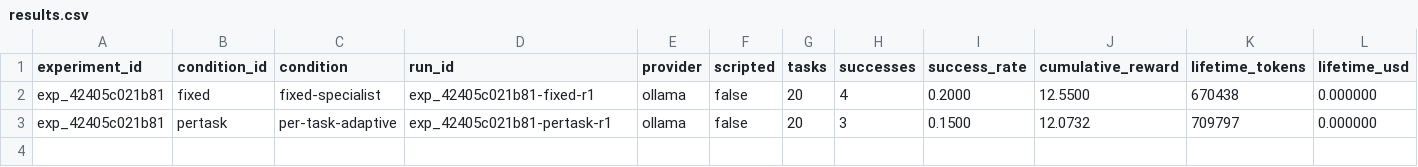
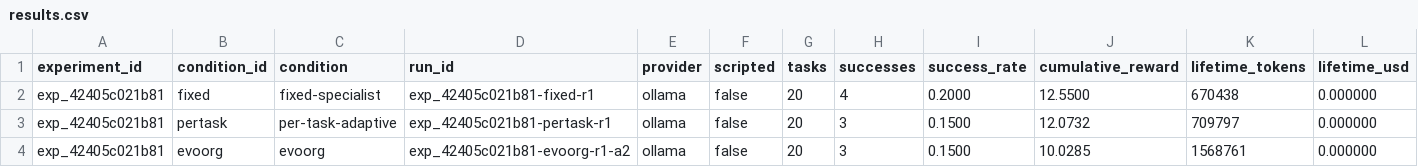
Before and after one commit to roszhan2684/orgworld-public, a CSV file: data/feasibility-full/results.csv, drawn as a sheet; only a part is shown; rows hold the shown columns only; the diff names each change by its address in the sheet, - before the commit and + after, or states it on an @@ line.

Commit message:
Lab session 2026-11-08: ran · feasibility-full 3/3

```diff
--- a/data/feasibility-full/results.csv
+++ b/data/feasibility-full/results.csv
+row 4: exp_42405c021b81 | evoorg | evoorg | exp_42405c021b81-evoorg-r1-a2 | ollama | false | 20 | 3 | 0.1500 | 10.0285 | 1568761 | 0.000000
```
Also changed, not shown: 13 other files.
